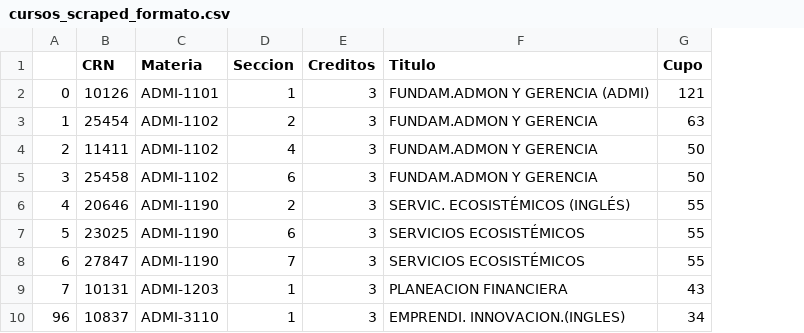
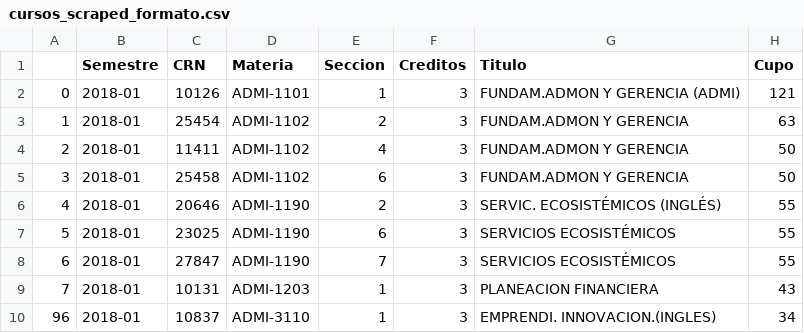
Before and after one commit to rgarcia11/ETL_BI, a CSV file: cursos_scraped_formato.csv, drawn as a sheet; only a part is shown; the diff names each change by its address in the sheet, - before the commit and + after, or states it on an @@ line.

```diff
--- a/cursos_scraped_formato.csv
+++ b/cursos_scraped_formato.csv
+column B (Semestre), rows 2-10: all 2018-01
```
Also changed, not shown: 4 other files.
